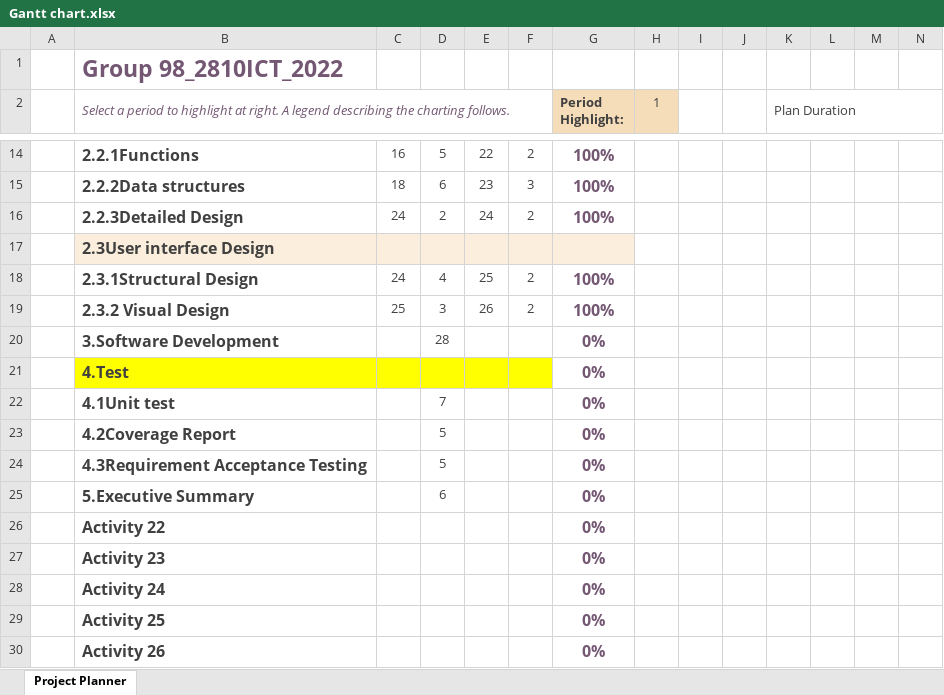
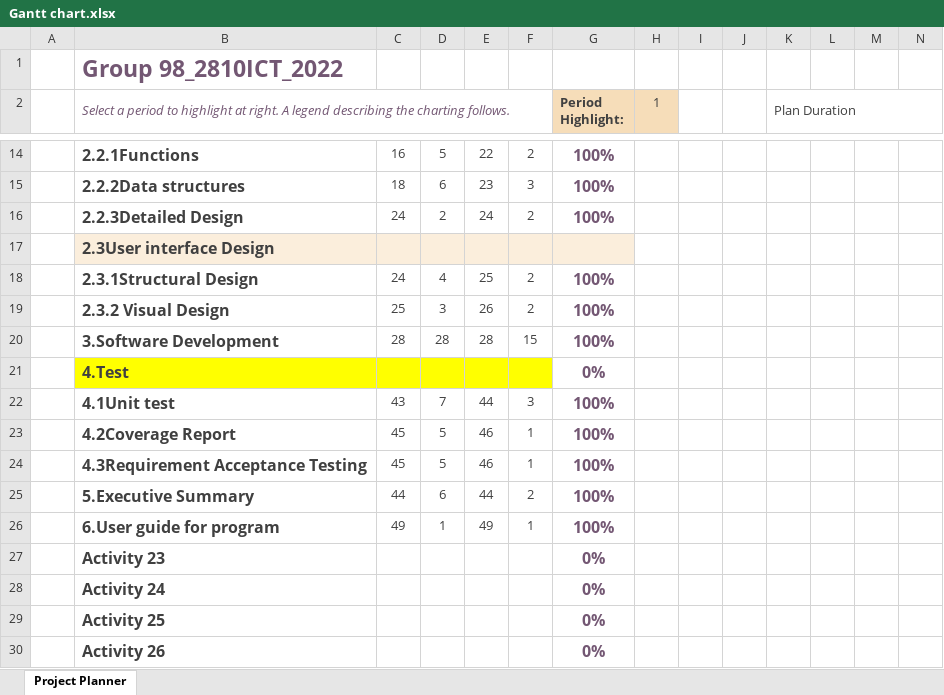
Before and after one commit to pakaok/2810ict_Assignment, an Excel workbook: Gantt chart.xlsx, sheet Project Planner, drawn as a sheet; only a part is shown, gaps mark what is left out; values as stored, in another font and other column widths than the file's, no borders; conditional formats not drawn; removed rows and columns are numbered as before the commit, all else as after; rows hold the shown columns only; the diff names each change by its address in the sheet, - before the commit and + after, or states it on an @@ line.

Commit message:
Gantt chart updated and attached into Project plan, Proofread of other docx

```diff
--- a/Gantt chart.xlsx (sheet Project Planner)
+++ b/Gantt chart.xlsx (sheet Project Planner)
-C20: (empty)
+C20: 28
-E20: (empty)
+E20: 28
-F20: (empty)
+F20: 15
-G20 (Period Highlight:): 0%
+G20 (Period Highlight:): 100%
-C22: (empty)
+C22: 43
-E22: (empty)
+E22: 44
-F22: (empty)
+F22: 3
-G22:G25 (Period Highlight:): 0%
+G22:G25 (Period Highlight:): 100%
-C23:C24: (empty)
+C23:C24: 45
-E23:E24: (empty)
+E23:E24: 46
-F23:F24: (empty)
+F23:F24: 1
-C25: (empty)
+C25: 44
-E25: (empty)
+E25: 44
-F25: (empty)
+F25: 2
-row 26:  | Activity 22 |  |  |  |  | 0%
+row 26:  | 6.User guide for program | 49 | 1 | 49 | 1 | 100%
```
Also changed, not shown: charts or pictures, 3 other files.
